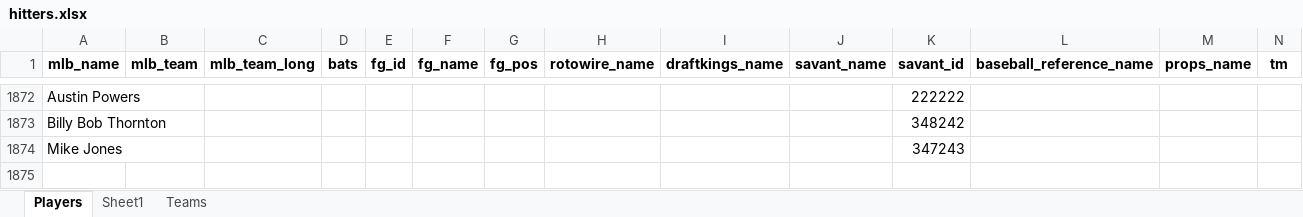
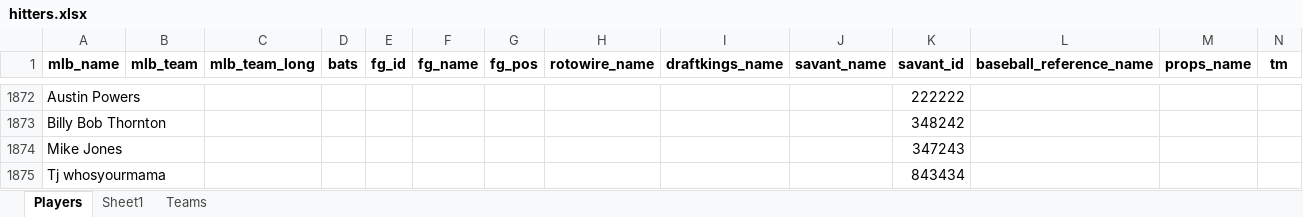
Before and after one commit to mtdewrocks/api-project, an Excel workbook: api/hitters.xlsx, sheet Players, drawn as a sheet; only a part is shown, gaps mark what is left out; values as stored, in another font and other column widths than the file's, no borders; the diff names each change by its address in the sheet, - before the commit and + after, or states it on an @@ line.

Commit message:
add hitters

```diff
--- a/api/hitters.xlsx (sheet Players)
+++ b/api/hitters.xlsx (sheet Players)
+row 1875: Tj whosyourmama |  |  |  |  |  |  |  |  |  | 843434
```
